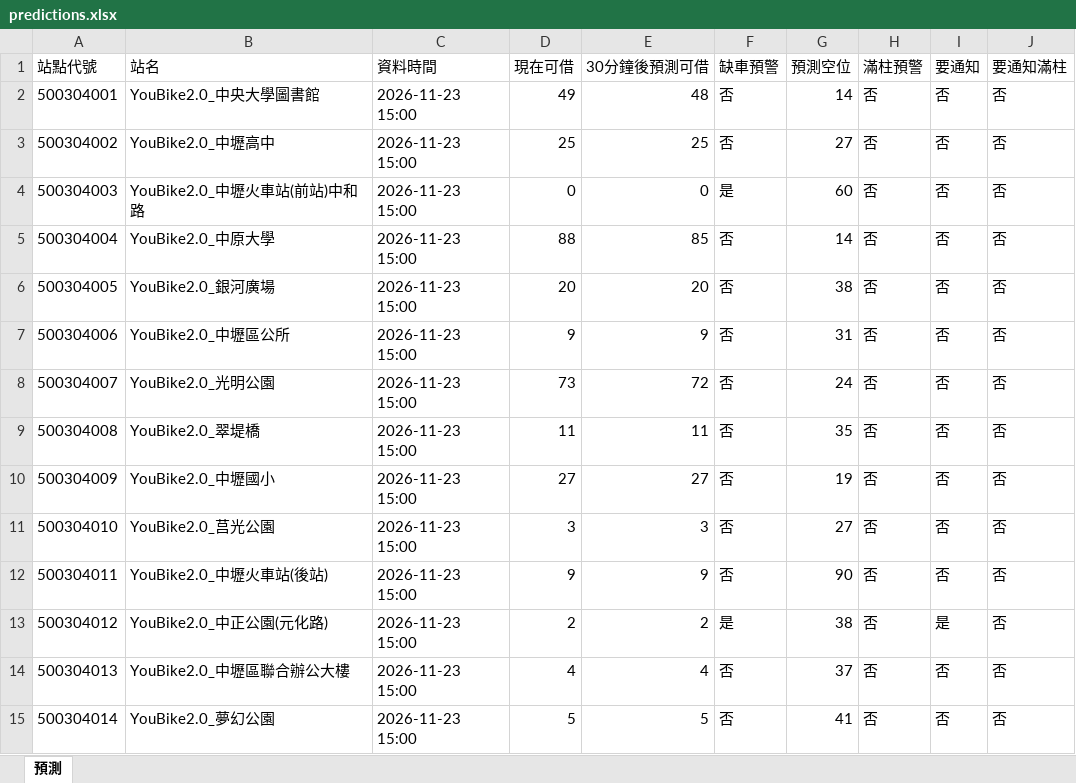
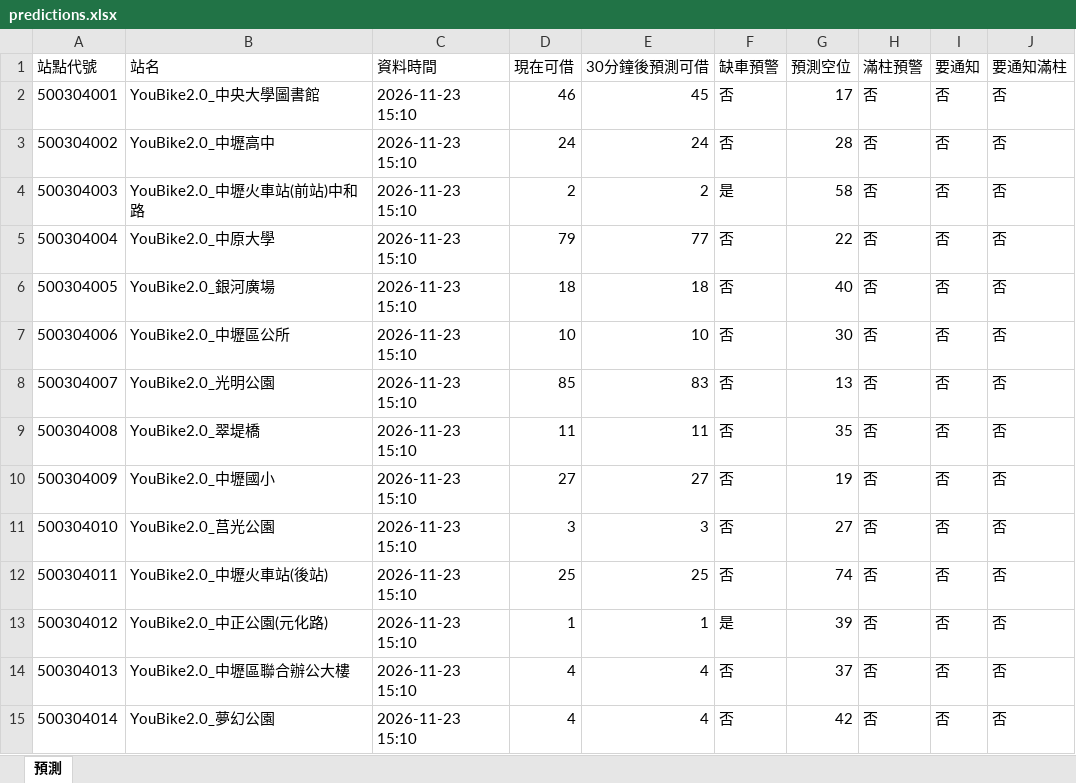
Before and after one commit to MingWei174/ncu-youbike, an Excel workbook: predictions.xlsx, sheet 預測, drawn as a sheet; only a part is shown; values as stored, in another font and other column widths than the file's, no borders; table styles not drawn; the diff covers the shown part only; the diff names each change by its address in the sheet, - before the commit and + after, or states it on an @@ line.

```diff
--- a/predictions.xlsx (sheet 預測)
+++ b/predictions.xlsx (sheet 預測)
-C2:C15 (資料時間): 2026-11-23 15:00
+C2:C15 (資料時間): 2026-11-23 15:10
-D2 (現在可借): 49
+D2 (現在可借): 46
-E2 (30分鐘後預測可借): 48
+E2 (30分鐘後預測可借): 45
-G2 (預測空位): 14
+G2 (預測空位): 17
-D3 (現在可借): 25
+D3 (現在可借): 24
-E3 (30分鐘後預測可借): 25
+E3 (30分鐘後預測可借): 24
-G3 (預測空位): 27
+G3 (預測空位): 28
-D4 (現在可借): 0
+D4 (現在可借): 2
-E4 (30分鐘後預測可借): 0
+E4 (30分鐘後預測可借): 2
-G4 (預測空位): 60
+G4 (預測空位): 58
-D5 (現在可借): 88
+D5 (現在可借): 79
-E5 (30分鐘後預測可借): 85
+E5 (30分鐘後預測可借): 77
-G5 (預測空位): 14
+G5 (預測空位): 22
-D6 (現在可借): 20
+D6 (現在可借): 18
-E6 (30分鐘後預測可借): 20
+E6 (30分鐘後預測可借): 18
-G6 (預測空位): 38
+G6 (預測空位): 40
-D7 (現在可借): 9
+D7 (現在可借): 10
-E7 (30分鐘後預測可借): 9
+E7 (30分鐘後預測可借): 10
-G7 (預測空位): 31
+G7 (預測空位): 30
-D8 (現在可借): 73
+D8 (現在可借): 85
-E8 (30分鐘後預測可借): 72
+E8 (30分鐘後預測可借): 83
-G8 (預測空位): 24
+G8 (預測空位): 13
-D12 (現在可借): 9
+D12 (現在可借): 25
-E12 (30分鐘後預測可借): 9
+E12 (30分鐘後預測可借): 25
-G12 (預測空位): 90
+G12 (預測空位): 74
-D13 (現在可借): 2
+D13 (現在可借): 1
-E13 (30分鐘後預測可借): 2
+E13 (30分鐘後預測可借): 1
-G13 (預測空位): 38
+G13 (預測空位): 39
-I13 (要通知): 是
+I13 (要通知): 否
-D15 (現在可借): 5
+D15 (現在可借): 4
-E15 (30分鐘後預測可借): 5
+E15 (30分鐘後預測可借): 4
-G15 (預測空位): 41
+G15 (預測空位): 42
```
Also changed, not shown: 447 edited cells elsewhere in this sheet, 3 other files.
